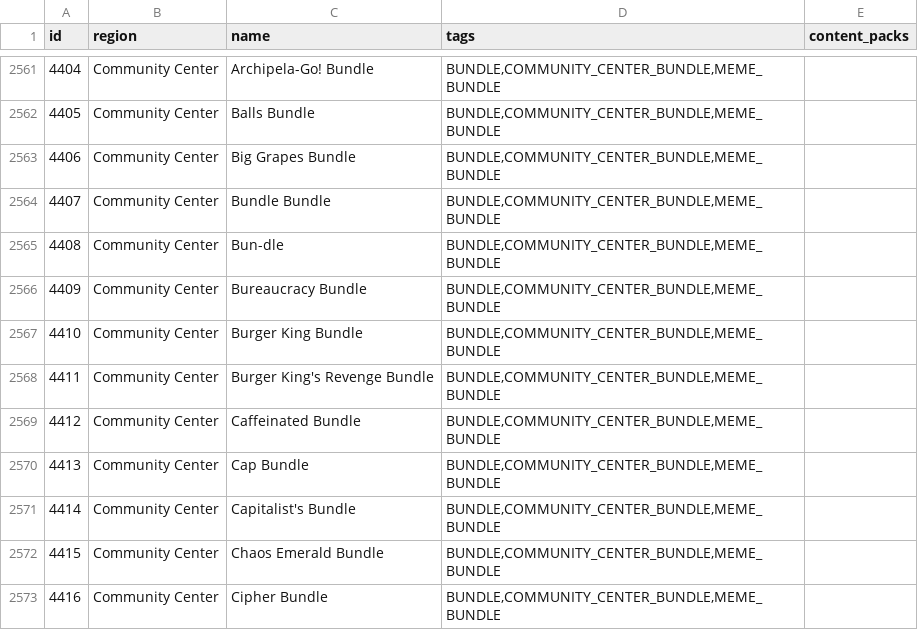
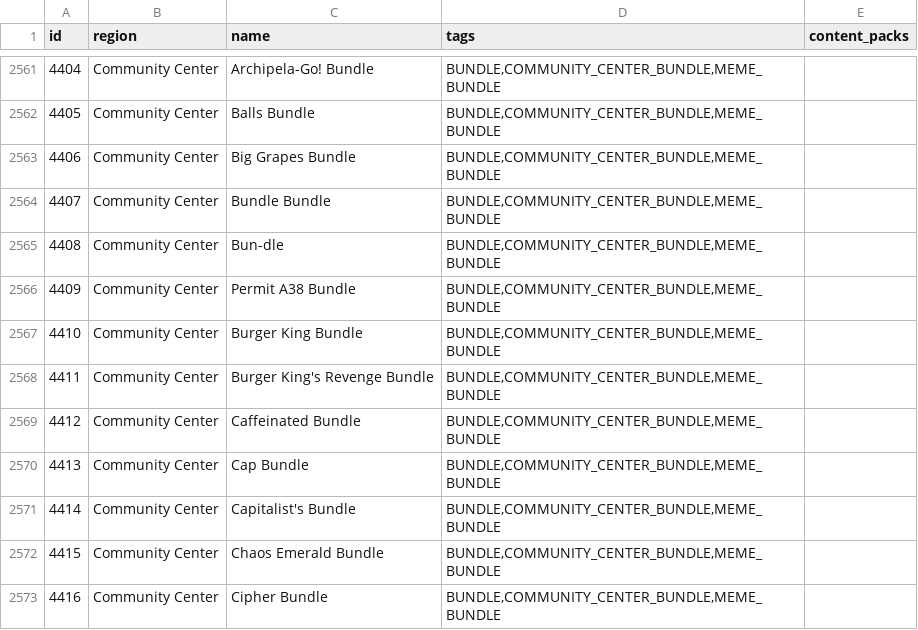
Before and after one commit to itepastra/Archipelago, a CSV file: worlds/stardew_valley/data/locations.csv, drawn as a sheet; only a part is shown, gaps mark what is left out.

```diff
--- a/worlds/stardew_valley/data/locations.csv
+++ b/worlds/stardew_valley/data/locations.csv
@@ -2565,3 +2565,3 @@ id,region,name,tags,content_packs
 4408,Community Center,Bun-dle,"BUNDLE,COMMUNITY_CENTER_BUNDLE,MEME_BUNDLE",
-4409,Community Center,Bureaucracy Bundle,"BUNDLE,COMMUNITY_CENTER_BUNDLE,MEME_BUNDLE",
+4409,Community Center,Permit A38 Bundle,"BUNDLE,COMMUNITY_CENTER_BUNDLE,MEME_BUNDLE",
 4410,Community Center,Burger King Bundle,"BUNDLE,COMMUNITY_CENTER_BUNDLE,MEME_BUNDLE",
```
Also changed, not shown: 3 other files.
